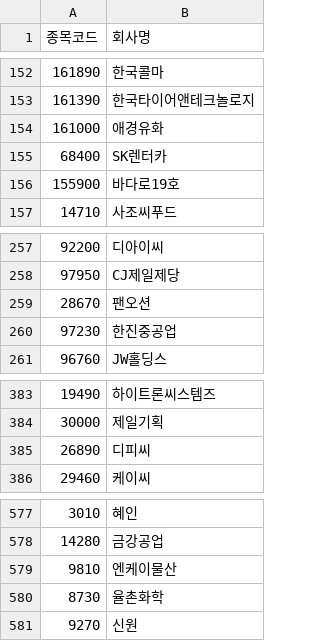
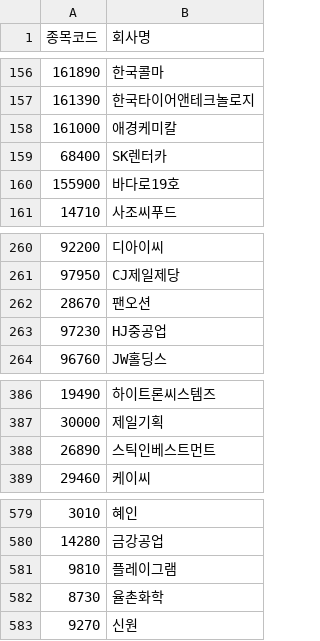
Before and after one commit to sjin75/Market, a CSV file: kospi.csv, drawn as a sheet; only a part is shown, gaps mark what is left out; the diff covers the shown part only.

```diff
--- a/kospi.csv
+++ b/kospi.csv
@@ -153,3 +157,3 @@
 161390,한국타이어앤테크놀로지
-161000,애경유화
+161000,애경케미칼
 68400,SK렌터카
@@ -259,3 +262,3 @@
 28670,팬오션
-97230,한진중공업
+97230,HJ중공업
 96760,JW홀딩스
@@ -384,3 +387,3 @@
 30000,제일기획
-26890,디피씨
+26890,스틱인베스트먼트
 29460,케이씨
@@ -578,3 +580,3 @@
 14280,금강공업
-9810,엔케이물산
+9810,플레이그램
 8730,율촌화학
```
Also changed, not shown: 5 added rows, 3 removed rows and 1 edited cell elsewhere in this file, kosdaq.csv.
